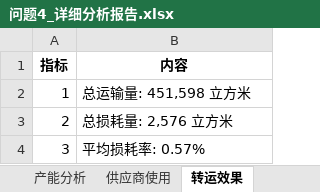
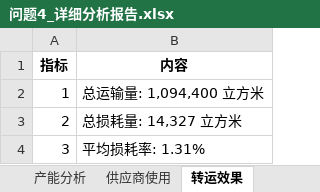
Before and after one commit to SHM-white/21ASolution, an Excel workbook: DataFrames/问题4_详细分析报告.xlsx, sheet 转运效果, drawn as a sheet; values as stored, in another font and other column widths than the file's, no borders; the diff names each change by its address in the sheet, - before the commit and + after, or states it on an @@ line.

```diff
--- a/DataFrames/问题4_详细分析报告.xlsx (sheet 转运效果)
+++ b/DataFrames/问题4_详细分析报告.xlsx (sheet 转运效果)
-B2 (内容): 总运输量: 451,598 立方米
+B2 (内容): 总运输量: 1,094,400 立方米
-B3 (内容): 总损耗量: 2,576 立方米
+B3 (内容): 总损耗量: 14,327 立方米
-B4 (内容): 平均损耗率: 0.57%
+B4 (内容): 平均损耗率: 1.31%
```
Also changed, not shown: sheet 供应商使用, sheet 产能分析, DataFrames/问题4_订购方案.xlsx, DataFrames/问题4_转运方案.xlsx, 1 other file.
